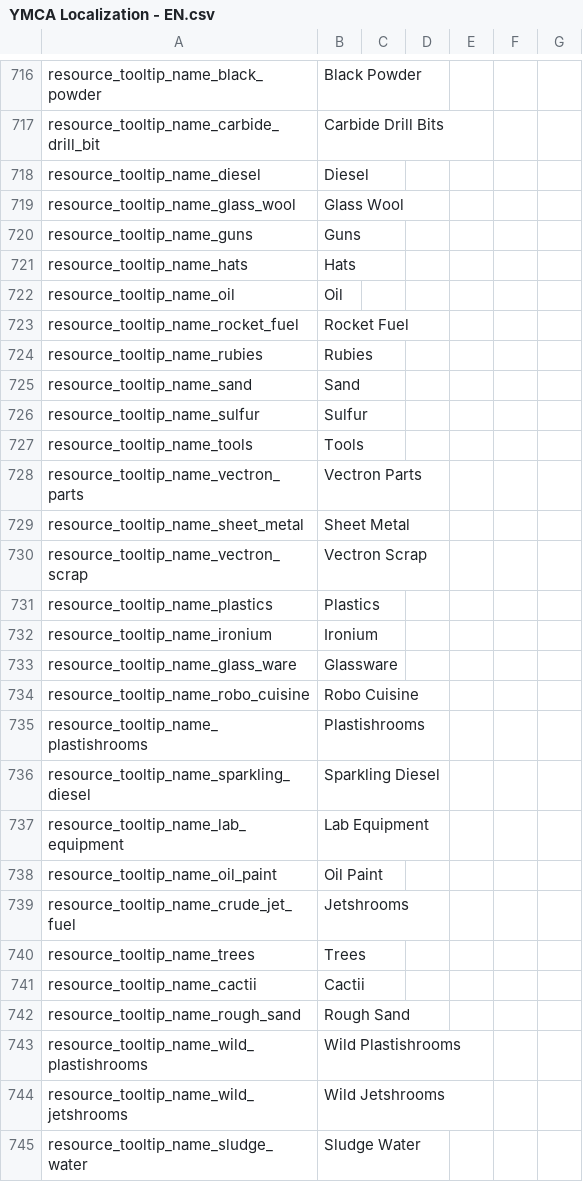
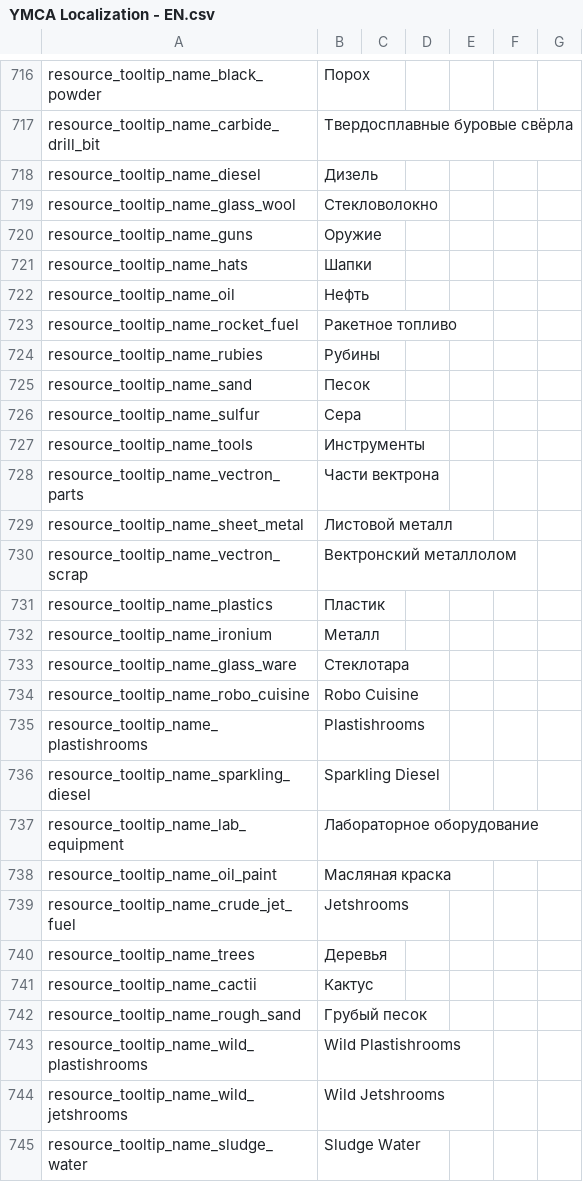
Before and after one commit to Mishoron/SWB-Russian, a CSV file: YMCA Localization - EN.csv, drawn as a sheet; only a part is shown, gaps mark what is left out; the diff covers the shown part only; the diff names each change by its address in the sheet, - before the commit and + after, or states it on an @@ line.

```diff
--- a/YMCA Localization - EN.csv
+++ b/YMCA Localization - EN.csv
-B716: Black Powder
+B716: Порох
-B717: Carbide Drill Bits
+B717: Твердосплавные буровые свёрла
-B718: Diesel
+B718: Дизель
-B719: Glass Wool
+B719: Стекловолокно
-B720: Guns
+B720: Оружие
-B721: Hats
+B721: Шапки
-B722: Oil
+B722: Нефть
-B723: Rocket Fuel
+B723: Ракетное топливо
-B724: Rubies
+B724: Рубины
-B725: Sand
+B725: Песок
-B726: Sulfur
+B726: Сера
-B727: Tools
+B727: Инструменты
-B728: Vectron Parts
+B728: Части вектрона
-B729: Sheet Metal
+B729: Листовой металл
-B730: Vectron Scrap
+B730: Вектронский металлолом
-B731: Plastics
+B731: Пластик
-B732: Ironium
+B732: Металл
-B733: Glassware
+B733: Стеклотара
-B737: Lab Equipment
+B737: Лабораторное оборудование
-B738: Oil Paint
+B738: Масляная краска
-B740: Trees
+B740: Деревья
-B741: Cactii
+B741: Кактус
-B742: Rough Sand
+B742: Грубый песок
```
Also changed, not shown: 130 edited cells elsewhere in this file.
